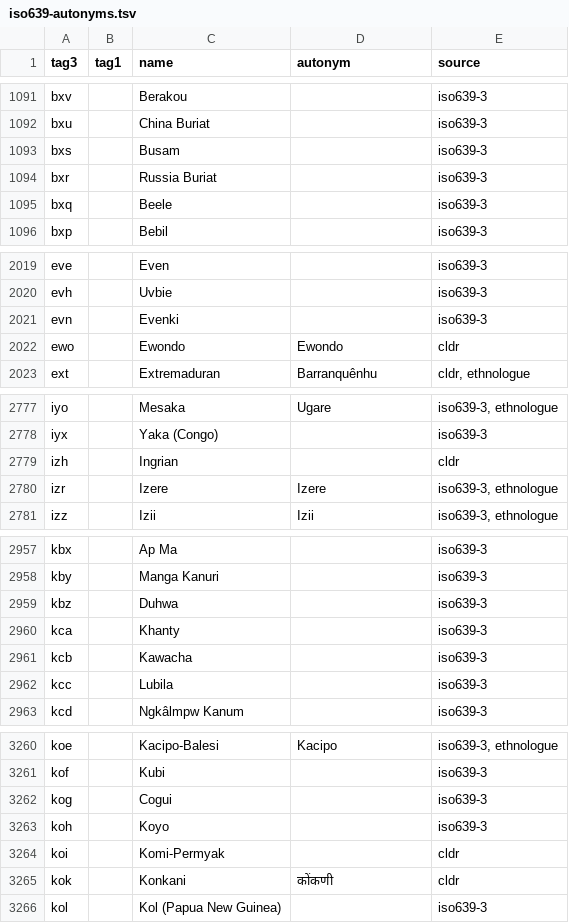
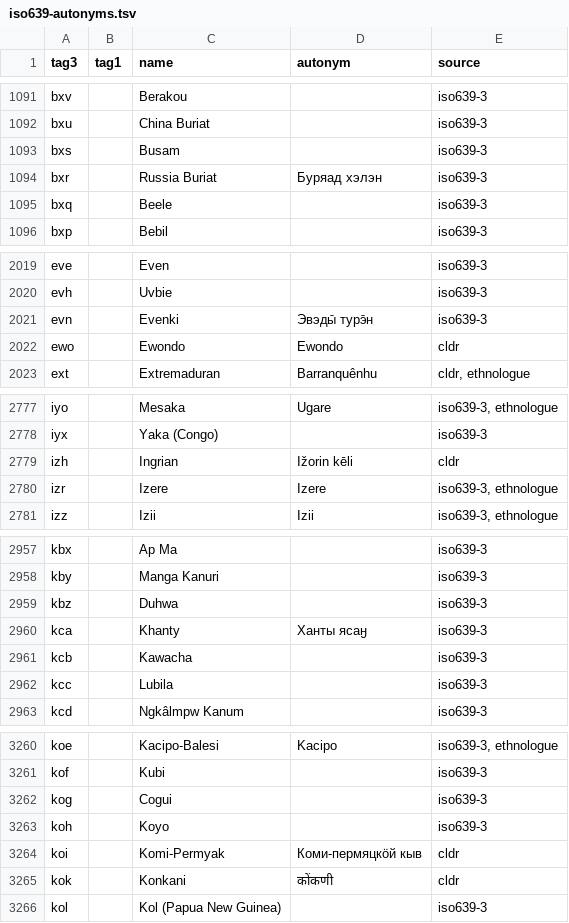
Before and after one commit to divvun/iso639-databases, a TSV file: iso639-autonyms.tsv, drawn as a sheet; only a part is shown, gaps mark what is left out; the diff covers the shown part only.

Commit message:
Added autonyms (still some in Alaska missing), also open where to draw the line between cols 2 and 3

```diff
--- a/iso639-autonyms.tsv
+++ b/iso639-autonyms.tsv
@@ -1093,3 +1093,3 @@ bxu		China Buriat		iso639-3
 bxs		Busam		iso639-3
-bxr		Russia Buriat		iso639-3
+bxr		Russia Buriat	Буряад хэлэн	iso639-3
 bxq		Beele		iso639-3
@@ -2020,3 +2020,3 @@ eve		Even		iso639-3
 evh		Uvbie		iso639-3
-evn		Evenki		iso639-3
+evn		Evenki	Эвэды̄ турэ̄н	iso639-3
 ewo		Ewondo	Ewondo	cldr
@@ -2778,3 +2778,3 @@ iyo		Mesaka	Ugare	iso639-3, ethnologue
 iyx		Yaka (Congo)		iso639-3
-izh		Ingrian		cldr
+izh		Ingrian	Ižorin kēli	cldr
 izr		Izere	Izere	iso639-3, ethnologue
@@ -2959,3 +2959,3 @@ kby		Manga Kanuri		iso639-3
 kbz		Duhwa		iso639-3
-kca		Khanty		iso639-3
+kca		Khanty	Ханты ясаӈ	iso639-3
 kcb		Kawacha		iso639-3
@@ -3263,3 +3263,3 @@ kog		Cogui		iso639-3
 koh		Koyo		iso639-3
-koi		Komi-Permyak		cldr
+koi		Komi-Permyak	Коми-пермяцкӧй кыв	cldr
 kok		Konkani	कोंकणी	cldr
```
Also changed, not shown: 13 edited cells elsewhere in this file.
